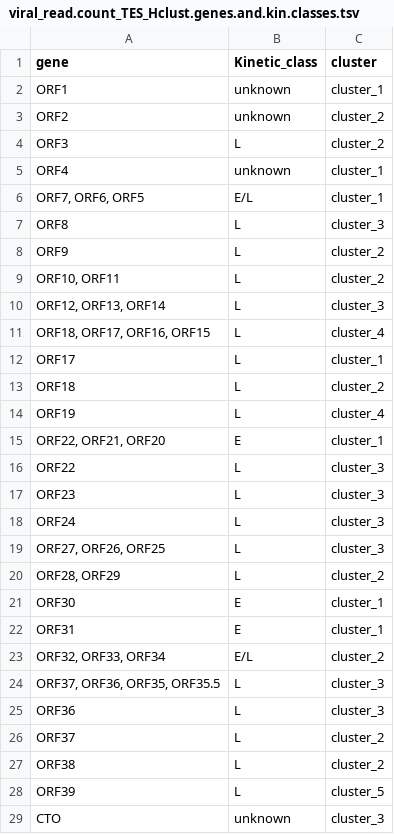
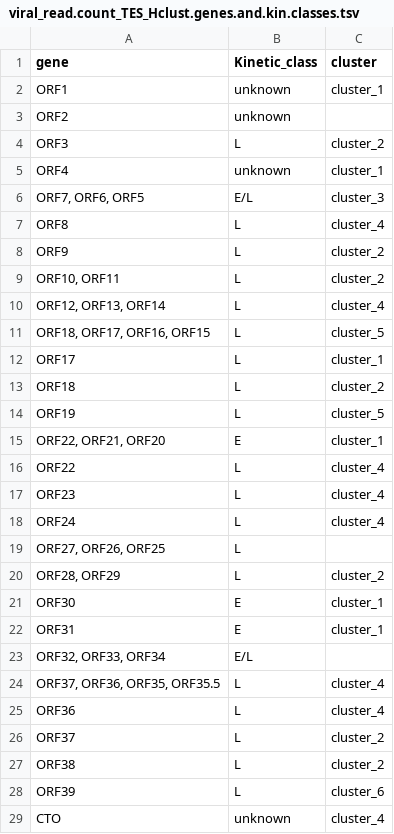
Before and after one commit to Balays/EHV-1-dynamic, a TSV file: LoRTIA_virus/TES_abund.norm_LoRTIA/viral_read.count_TES_Hclust.genes.and.kin.classes.tsv, drawn as a sheet; only a part is shown; the diff covers the shown part only.

```diff
--- a/LoRTIA_virus/TES_abund.norm_LoRTIA/viral_read.count_TES_Hclust.genes.and.kin.classes.tsv
+++ b/LoRTIA_virus/TES_abund.norm_LoRTIA/viral_read.count_TES_Hclust.genes.and.kin.classes.tsv
@@ -2,19 +2,19 @@ gene	Kinetic_class	cluster
 ORF1	unknown	cluster_1
-ORF2	unknown	cluster_2
+ORF2	unknown	
 ORF3	L	cluster_2
 ORF4	unknown	cluster_1
-ORF7,  ORF6,  ORF5	E/L	cluster_1
-ORF8	L	cluster_3
+ORF7,  ORF6,  ORF5	E/L	cluster_3
+ORF8	L	cluster_4
 ORF9	L	cluster_2
 ORF10, ORF11	L	cluster_2
-ORF12, ORF13, ORF14	L	cluster_3
-ORF18, ORF17, ORF16, ORF15	L	cluster_4
+ORF12, ORF13, ORF14	L	cluster_4
+ORF18, ORF17, ORF16, ORF15	L	cluster_5
 ORF17	L	cluster_1
 ORF18	L	cluster_2
-ORF19	L	cluster_4
+ORF19	L	cluster_5
 ORF22, ORF21, ORF20	E	cluster_1
-ORF22	L	cluster_3
-ORF23	L	cluster_3
-ORF24	L	cluster_3
-ORF27, ORF26, ORF25	L	cluster_3
+ORF22	L	cluster_4
+ORF23	L	cluster_4
+ORF24	L	cluster_4
+ORF27, ORF26, ORF25	L	
 ORF28, ORF29	L	cluster_2
@@ -22,8 +22,8 @@ ORF30	E	cluster_1
 ORF31	E	cluster_1
-ORF32, ORF33, ORF34	E/L	cluster_2
-ORF37, ORF36, ORF35, ORF35.5	L	cluster_3
-ORF36	L	cluster_3
+ORF32, ORF33, ORF34	E/L	
+ORF37, ORF36, ORF35, ORF35.5	L	cluster_4
+ORF36	L	cluster_4
 ORF37	L	cluster_2
 ORF38	L	cluster_2
-ORF39	L	cluster_5
-CTO	unknown	cluster_3
+ORF39	L	cluster_6
+CTO	unknown	cluster_4
```
Also changed, not shown: 13 edited cells elsewhere in this file, LoRTIA_virus/TES_abund.norm_LoRTIA/viral_read.count_TES_abund.cast.tsv, LoRTIA_virus/TES_abund.norm_LoRTIA/viral_read.count_TES_abund.mean.cast.tsv, 9 other files.
